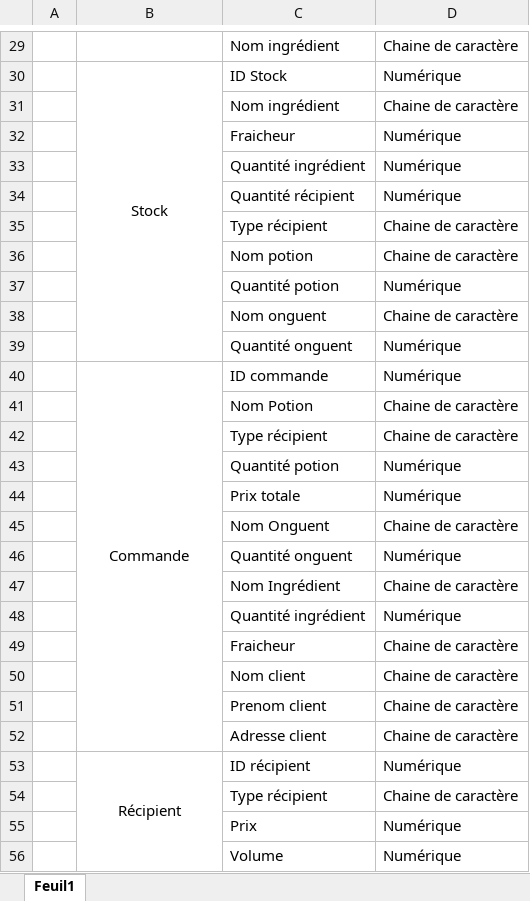
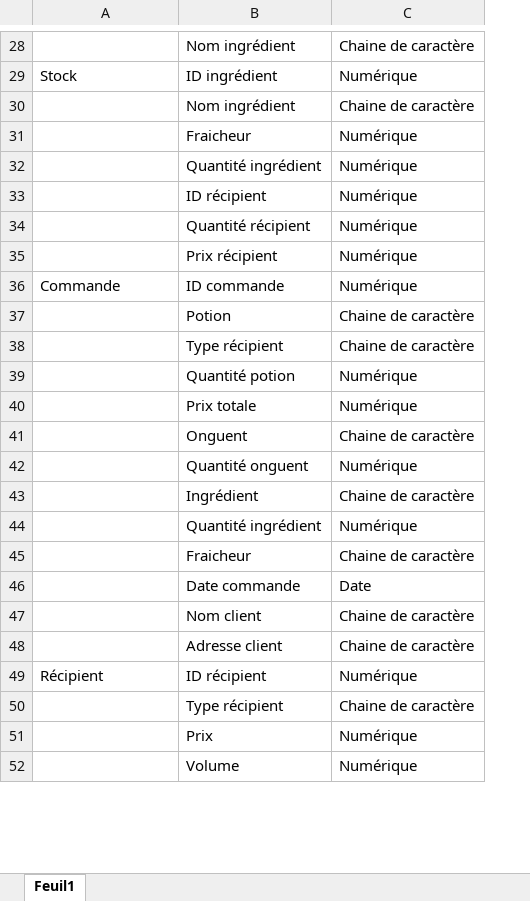
Before and after one commit to Efiria/GiselleMagicArts, an Excel workbook: Analyse/Dictionnaire de données.xlsx, sheet Feuil1, drawn as a sheet; only a part is shown, gaps mark what is left out; values as stored, in another font and other column widths than the file's, no borders; removed rows and columns are numbered as before the commit, all else as after; the diff covers the shown part only; the diff names each change by its address in the sheet, - before the commit and + after, or states it on an @@ line.

```diff
--- a/Analyse/Dictionnaire de données.xlsx (sheet Feuil1)
+++ b/Analyse/Dictionnaire de données.xlsx (sheet Feuil1)
-column A, empty
-A29 alignment: center
+A29 alignment: left
-B30:B39 merged
-B29: ID Stock
+B29: ID ingrédient
+row 33:  | ID récipient | Numérique
-row 35:  |  | Type récipient | Chaine de caractère
-row 36:  |  | Nom potion | Chaine de caractère
-B35: Quantité potion
+B35: Prix récipient
-row 38:  |  | Nom onguent | Chaine de caractère
-row 39:  |  | Quantité onguent | Numérique
-A36 alignment: center
+A36 alignment: left
-B40:B52 merged
-B37: Nom Potion
+B37: Potion
-B41: Nom Onguent
+B41: Onguent
-B43: Nom Ingrédient
+B43: Ingrédient
+row 46:  | Date commande | Date
-row 51:  |  | Prenom client | Chaine de caractère
-A49 alignment: center
+A49 alignment: left
-B53:B56 merged
```
Also changed, not shown: 2 added rows, 4 removed rows, 4 edited cells, cell formats and merged cells elsewhere in this sheet.
